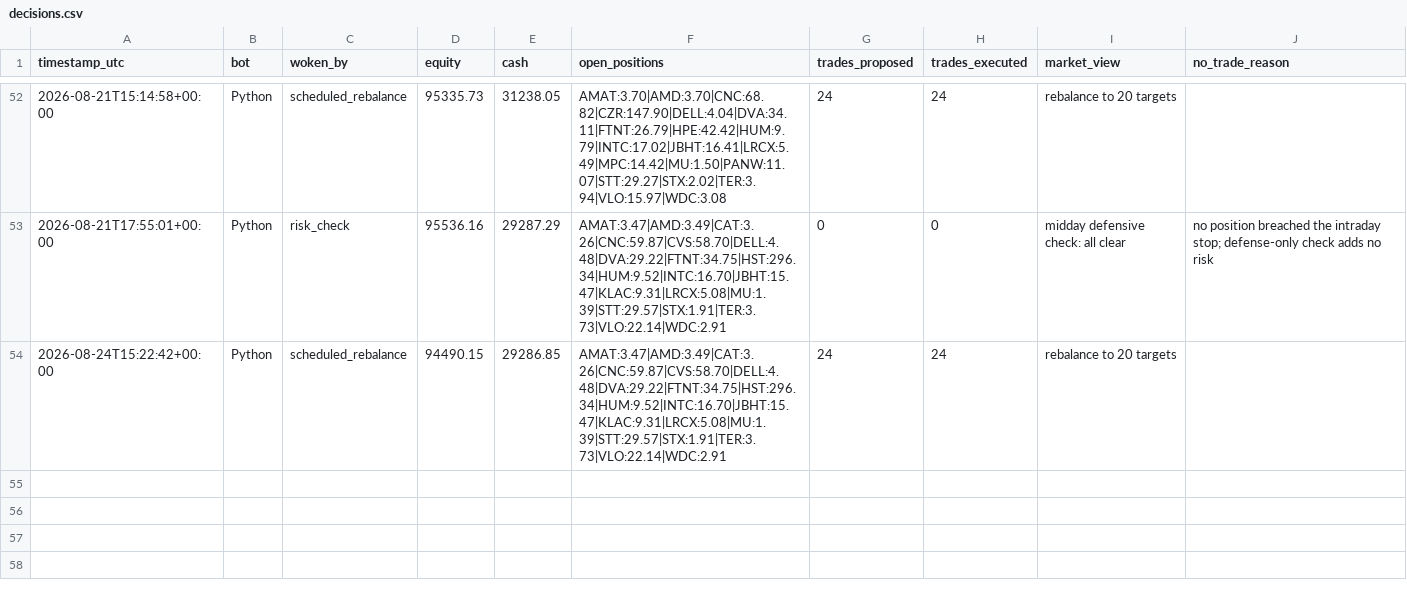
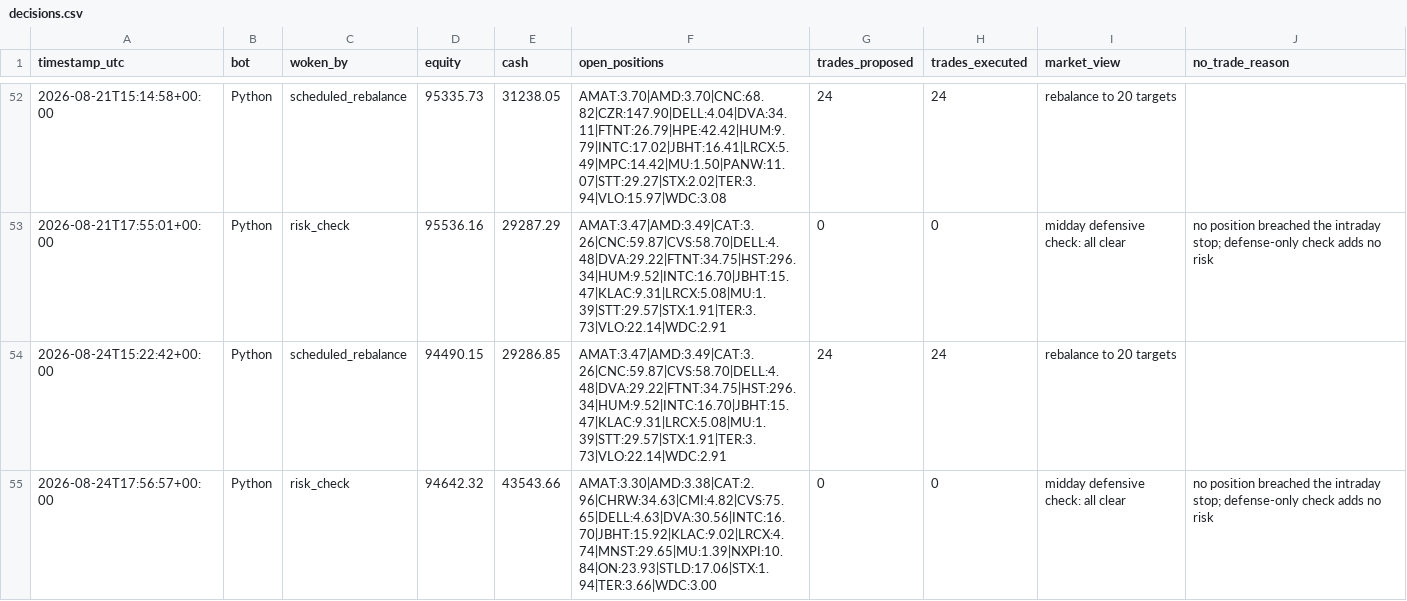
Before and after one commit to HunterGilroy/quant-research-platform, a CSV file: quant-platform/output/decisions.csv, drawn as a sheet; only a part is shown, gaps mark what is left out.

Commit message:
risk check 2026-08-24

```diff
--- a/quant-platform/output/decisions.csv
+++ b/quant-platform/output/decisions.csv
@@ -54 +54,2 @@ timestamp_utc,bot,woken_by,equity,cash,open_positions,trades_proposed,trades_exe
 2026-08-24T15:22:42+00:00,Python,scheduled_rebalance,94490.15,29286.85,AMAT:3.47|AMD:3.49|CAT:3.26|CNC:59.87|CVS:58.70|DELL:4.48|DVA:29.22|FTNT:34.75|HST:296.34|HUM:9.52|INTC:16.70|JBHT:15.47|KLAC:9.31|LRCX:5.08|MU:1.39|STT:29.57|STX:1.91|TER:3.73|VLO:22.14|WDC:2.91,24,24,rebalance to 20 targets,
+2026-08-24T17:56:57+00:00,Python,risk_check,94642.32,43543.66,AMAT:3.30|AMD:3.38|CAT:2.96|CHRW:34.63|CMI:4.82|CVS:75.65|DELL:4.63|DVA:30.56|INTC:16.70|JBHT:15.92|KLAC:9.02|LRCX:4.74|MNST:29.65|MU:1.39|NXPI:10.84|ON:23.93|STLD:17.06|STX:1.94|TER:3.66|WDC:3.00,0,0,midday defensive check: all clear,no position breached the intraday stop; defense-only check adds no risk
```
Also changed, not shown: 1 other file.
